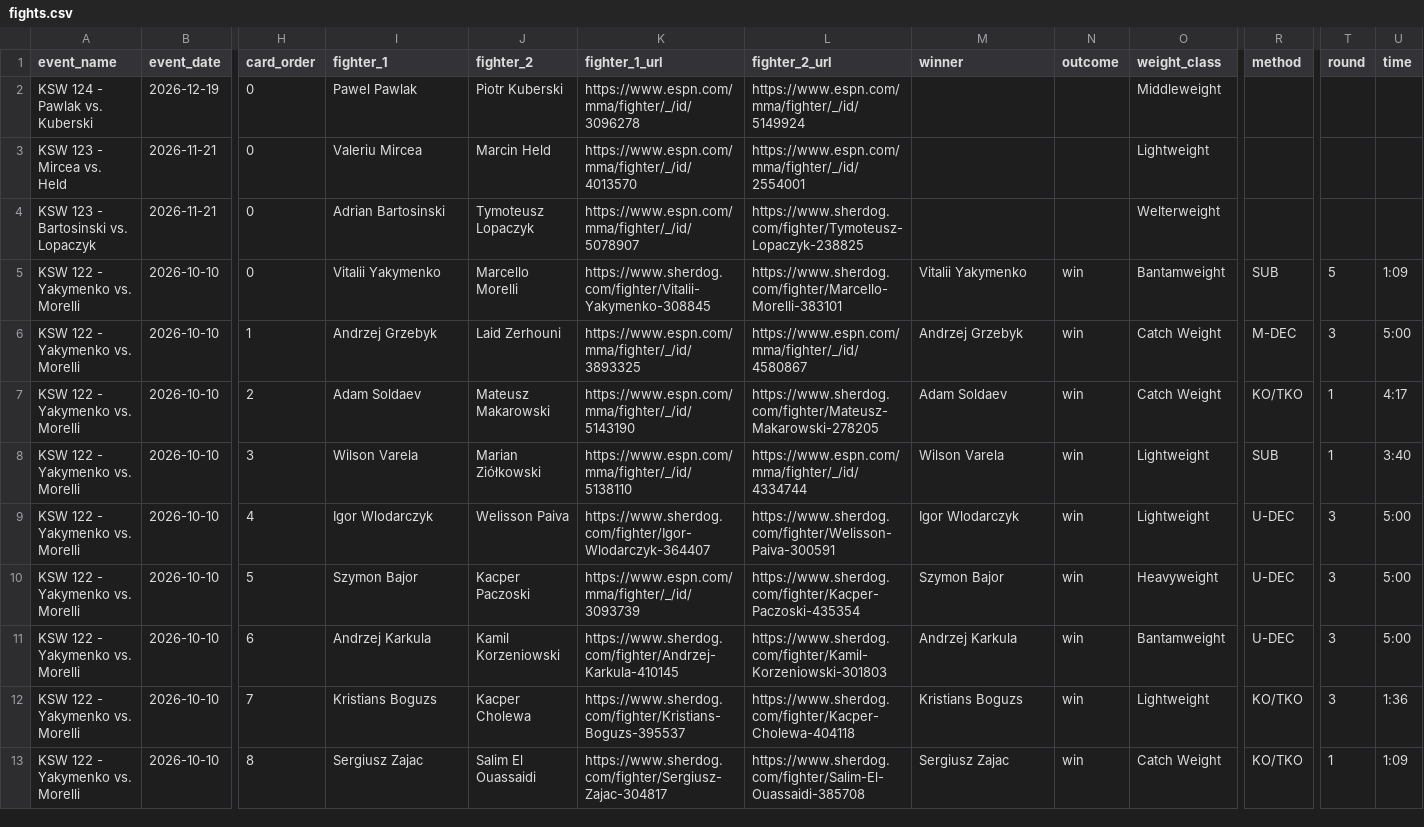
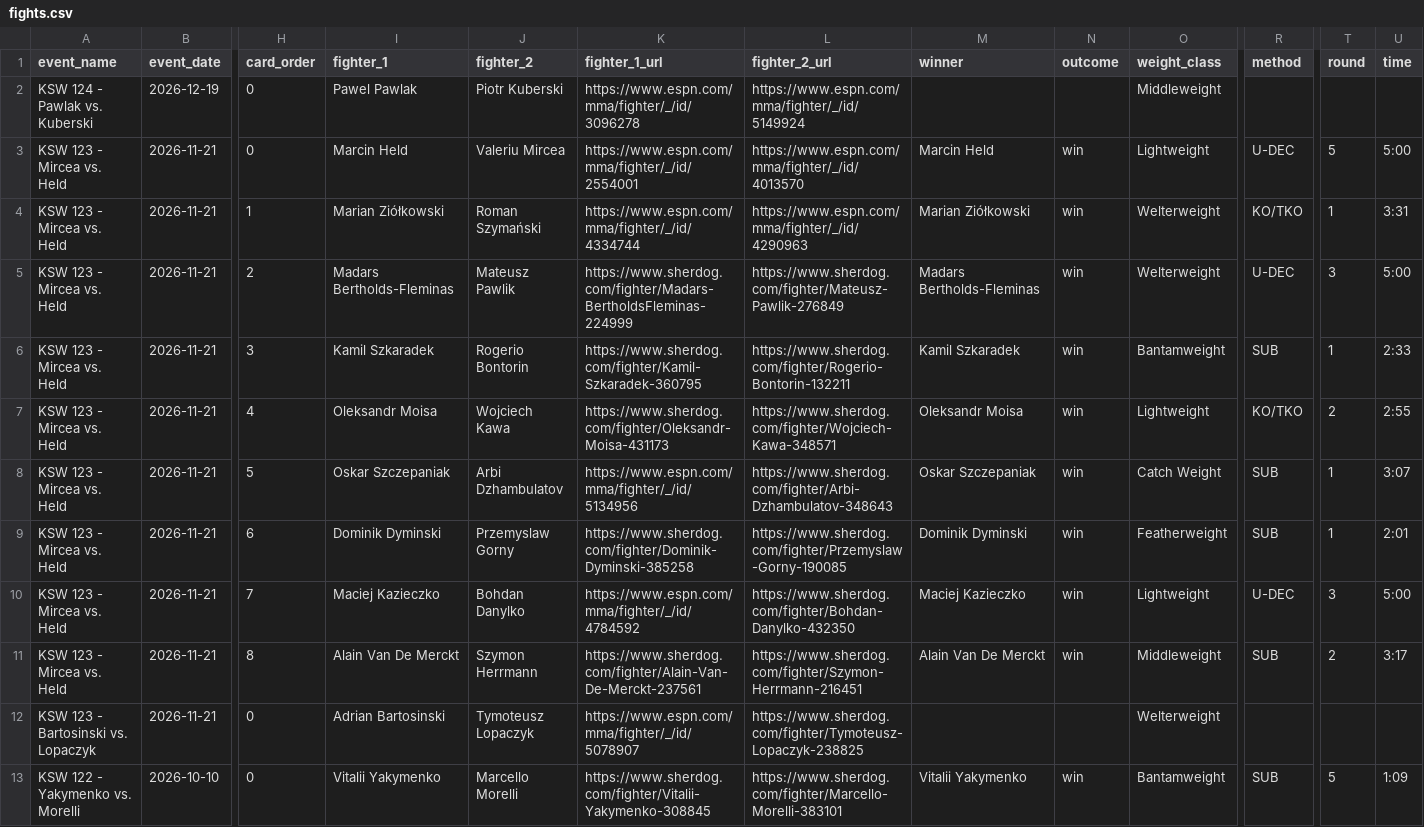
Before and after one commit to larissapavan/vektormma, a CSV file: data/raw/ksw/fights.csv, drawn as a sheet; only a part is shown, gaps mark what is left out; the shorter side is filled out with more unchanged rows; rows hold the shown columns only; the diff names each change by its address in the sheet, - before the commit and + after, or states it on an @@ line.

```diff
--- a/data/raw/ksw/fights.csv
+++ b/data/raw/ksw/fights.csv
-I3 (fighter_1): Valeriu Mircea
+I3 (fighter_1): Marcin Held
-J3 (fighter_2): Marcin Held
+J3 (fighter_2): Valeriu Mircea
-K3 (fighter_1_url): https://www.espn.com/mma/fighter/_/id/4013570
+K3 (fighter_1_url): https://www.espn.com/mma/fighter/_/id/2554001
-L3 (fighter_2_url): https://www.espn.com/mma/fighter/_/id/2554001
+L3 (fighter_2_url): https://www.espn.com/mma/fighter/_/id/4013570
-M3 (winner): (empty)
+M3 (winner): Marcin Held
-N3 (outcome): (empty)
+N3 (outcome): win
-R3 (method): (empty)
+R3 (method): U-DEC
-T3 (round): (empty)
+T3 (round): 5
-U3 (time): (empty)
+U3 (time): 5:00
+row 4: KSW 123 - Mircea vs. Held | 2026-11-21 | 1 | Marian Ziółkowski | Roman Szymański | https://www.espn.com/mma/fighter/_/id/4334744 | https://www.espn.com/mma/fighter/_/id/4290963 | Marian Ziółkowski | win | Welterweight | KO/TKO | 1 | 3:31
+row 5: KSW 123 - Mircea vs. Held | 2026-11-21 | 2 | Madars Bertholds-Fleminas | Mateusz Pawlik | https://www.sherdog.com/fighter/Madars-BertholdsFleminas-224999 | https://www.sherdog.com/fighter/Mateusz-Pawlik-276849 | Madars Bertholds-Fleminas | win | Welterweight | U-DEC | 3 | 5:00
+row 6: KSW 123 - Mircea vs. Held | 2026-11-21 | 3 | Kamil Szkaradek | Rogerio Bontorin | https://www.sherdog.com/fighter/Kamil-Szkaradek-360795 | https://www.sherdog.com/fighter/Rogerio-Bontorin-132211 | Kamil Szkaradek | win | Bantamweight | SUB | 1 | 2:33
+row 7: KSW 123 - Mircea vs. Held | 2026-11-21 | 4 | Oleksandr Moisa | Wojciech Kawa | https://www.sherdog.com/fighter/Oleksandr-Moisa-431173 | https://www.sherdog.com/fighter/Wojciech-Kawa-348571 | Oleksandr Moisa | win | Lightweight | KO/TKO | 2 | 2:55
+row 8: KSW 123 - Mircea vs. Held | 2026-11-21 | 5 | Oskar Szczepaniak | Arbi Dzhambulatov | https://www.espn.com/mma/fighter/_/id/5134956 | https://www.sherdog.com/fighter/Arbi-Dzhambulatov-348643 | Oskar Szczepaniak | win | Catch Weight | SUB | 1 | 3:07
+row 9: KSW 123 - Mircea vs. Held | 2026-11-21 | 6 | Dominik Dyminski | Przemyslaw Gorny | https://www.sherdog.com/fighter/Dominik-Dyminski-385258 | https://www.sherdog.com/fighter/Przemyslaw-Gorny-190085 | Dominik Dyminski | win | Featherweight | SUB | 1 | 2:01
+row 10: KSW 123 - Mircea vs. Held | 2026-11-21 | 7 | Maciej Kazieczko | Bohdan Danylko | https://www.espn.com/mma/fighter/_/id/4784592 | https://www.sherdog.com/fighter/Bohdan-Danylko-432350 | Maciej Kazieczko | win | Lightweight | U-DEC | 3 | 5:00
+row 11: KSW 123 - Mircea vs. Held | 2026-11-21 | 8 | Alain Van De Merckt | Szymon Herrmann | https://www.sherdog.com/fighter/Alain-Van-De-Merckt-237561 | https://www.sherdog.com/fighter/Szymon-Herrmann-216451 | Alain Van De Merckt | win | Middleweight | SUB | 2 | 3:17
```
Also changed, not shown: data/raw/fighter_photos.csv, data/raw/ksw/fighters.csv, 52 other files.
